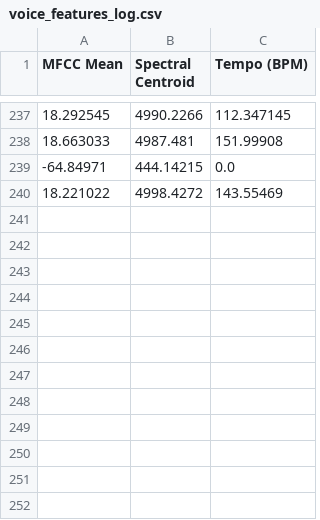
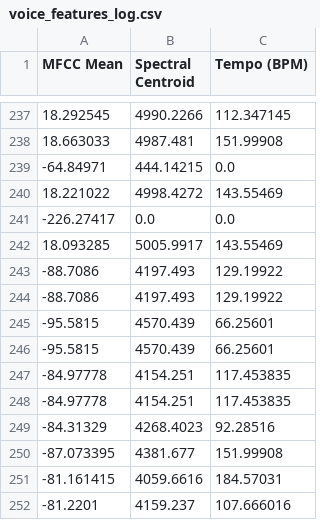
Before and after one commit to JamesDoonan1/sound-to-security, a CSV file: backend/logs/voice_features_log.csv, drawn as a sheet; only a part is shown, gaps mark what is left out.

```diff
--- a/backend/logs/voice_features_log.csv
+++ b/backend/logs/voice_features_log.csv
@@ -240 +240,13 @@ MFCC Mean,Spectral Centroid,Tempo (BPM)
 18.221022,4998.4272,143.55469
+-226.27417,0.0,0.0
+18.093285,5005.9917,143.55469
+-88.7086,4197.493,129.19922
+-88.7086,4197.493,129.19922
+-95.5815,4570.439,66.25601
+-95.5815,4570.439,66.25601
+-84.97778,4154.251,117.453835
+-84.97778,4154.251,117.453835
+-84.31329,4268.4023,92.28516
+-87.073395,4381.677,151.99908
+-81.161415,4059.6616,184.57031
+-81.2201,4159.237,107.666016
```
Also changed, not shown: backend/logs/entropy_results_log.csv, backend/logs/password_log.csv, 10 other files.
